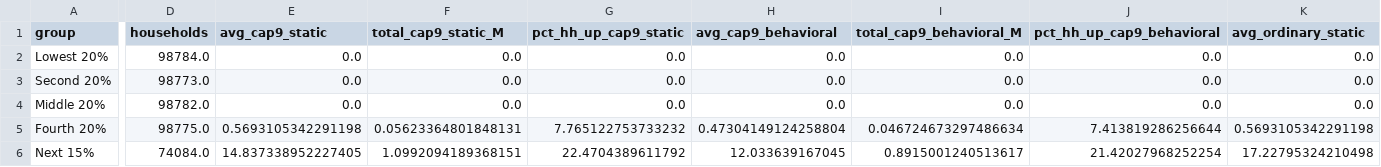
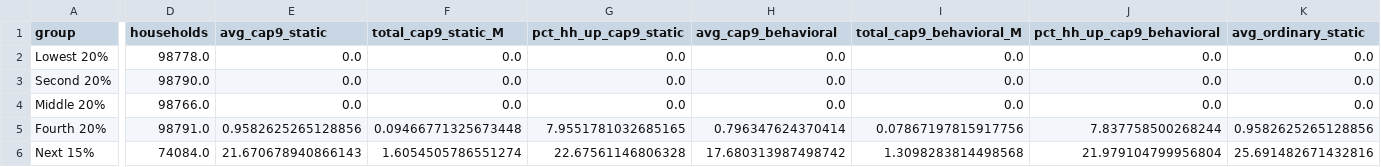
Before and after one commit to Hawaii-Appleseed/Census-Forecaster, a CSV file: site/data/capital-gains/distribution_ty2027_act24.csv, drawn as a sheet; only a part is shown, gaps mark what is left out; the diff covers the shown part only; the diff names each change by its address in the sheet, - before the commit and + after, or states it on an @@ line.

```diff
--- a/site/data/capital-gains/distribution_ty2027_act24.csv
+++ b/site/data/capital-gains/distribution_ty2027_act24.csv
-D2 (households): 98784.0
+D2 (households): 98778.0
-D3 (households): 98773.0
+D3 (households): 98790.0
-D4 (households): 98782.0
+D4 (households): 98766.0
-D5 (households): 98775.0
+D5 (households): 98791.0
-E5 (avg_cap9_static): 0.5693105342291198
+E5 (avg_cap9_static): 0.9582625265128856
-F5 (total_cap9_static_M): 0.05623364801848131
+F5 (total_cap9_static_M): 0.09466771325673448
-G5 (pct_hh_up_cap9_static): 7.765122753733232
+G5 (pct_hh_up_cap9_static): 7.9551781032685165
-H5 (avg_cap9_behavioral): 0.47304149124258804
+H5 (avg_cap9_behavioral): 0.796347624370414
-I5 (total_cap9_behavioral_M): 0.046724673297486634
+I5 (total_cap9_behavioral_M): 0.07867197815917756
-J5 (pct_hh_up_cap9_behavioral): 7.413819286256644
+J5 (pct_hh_up_cap9_behavioral): 7.837758500268244
-K5 (avg_ordinary_static): 0.5693105342291198
+K5 (avg_ordinary_static): 0.9582625265128856
-E6 (avg_cap9_static): 14.837338952227405
+E6 (avg_cap9_static): 21.670678940866143
-F6 (total_cap9_static_M): 1.0992094189368151
+F6 (total_cap9_static_M): 1.6054505786551274
-G6 (pct_hh_up_cap9_static): 22.4704389611792
+G6 (pct_hh_up_cap9_static): 22.67561146806328
-H6 (avg_cap9_behavioral): 12.033639167045
+H6 (avg_cap9_behavioral): 17.680313987498742
-I6 (total_cap9_behavioral_M): 0.8915001240513617
+I6 (total_cap9_behavioral_M): 1.3098283814498568
-J6 (pct_hh_up_cap9_behavioral): 21.42027968252254
+J6 (pct_hh_up_cap9_behavioral): 21.979104799956804
-K6 (avg_ordinary_static): 17.22795324210498
+K6 (avg_ordinary_static): 25.691482671432816
```
Also changed, not shown: 54 edited cells elsewhere in this file, site/data/act-24/distribution_income_class.csv, site/data/act-24/fiscal_by_scenario.csv, 27 other files.
